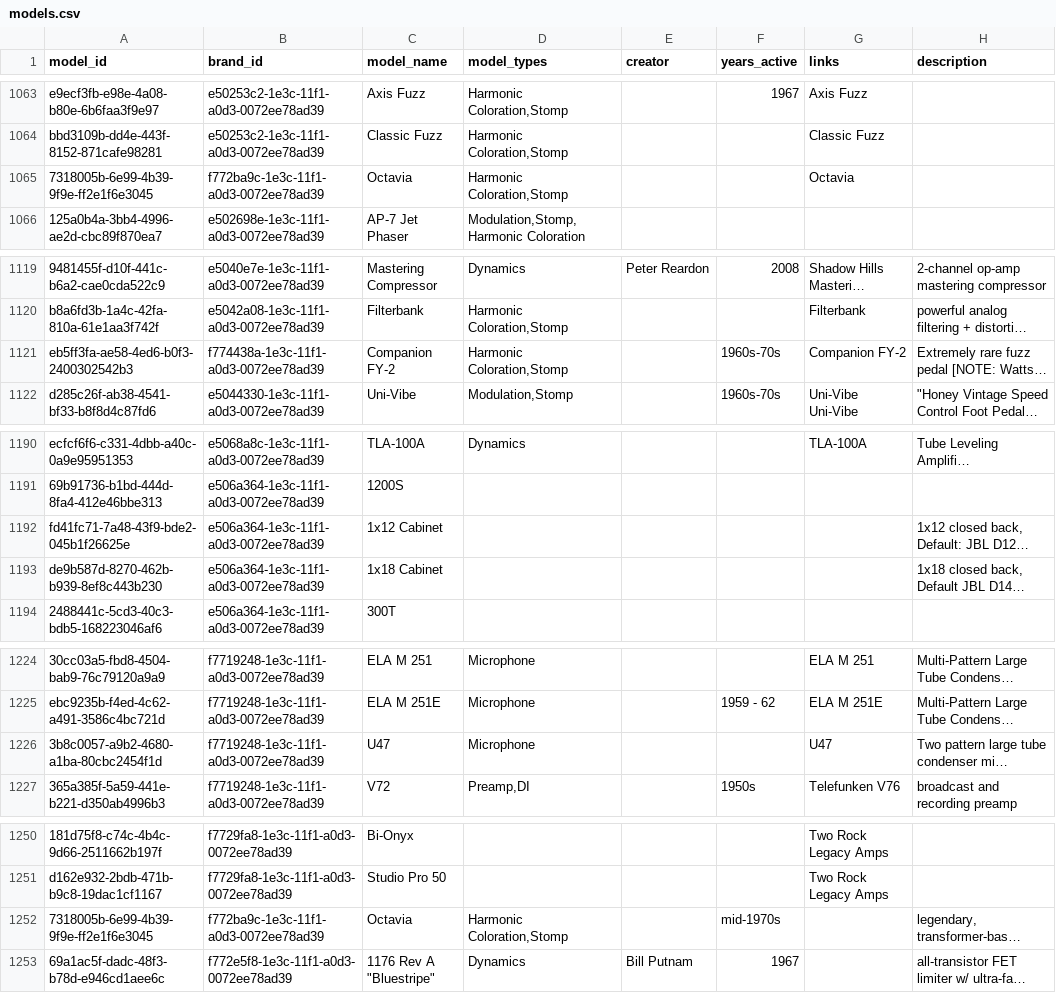
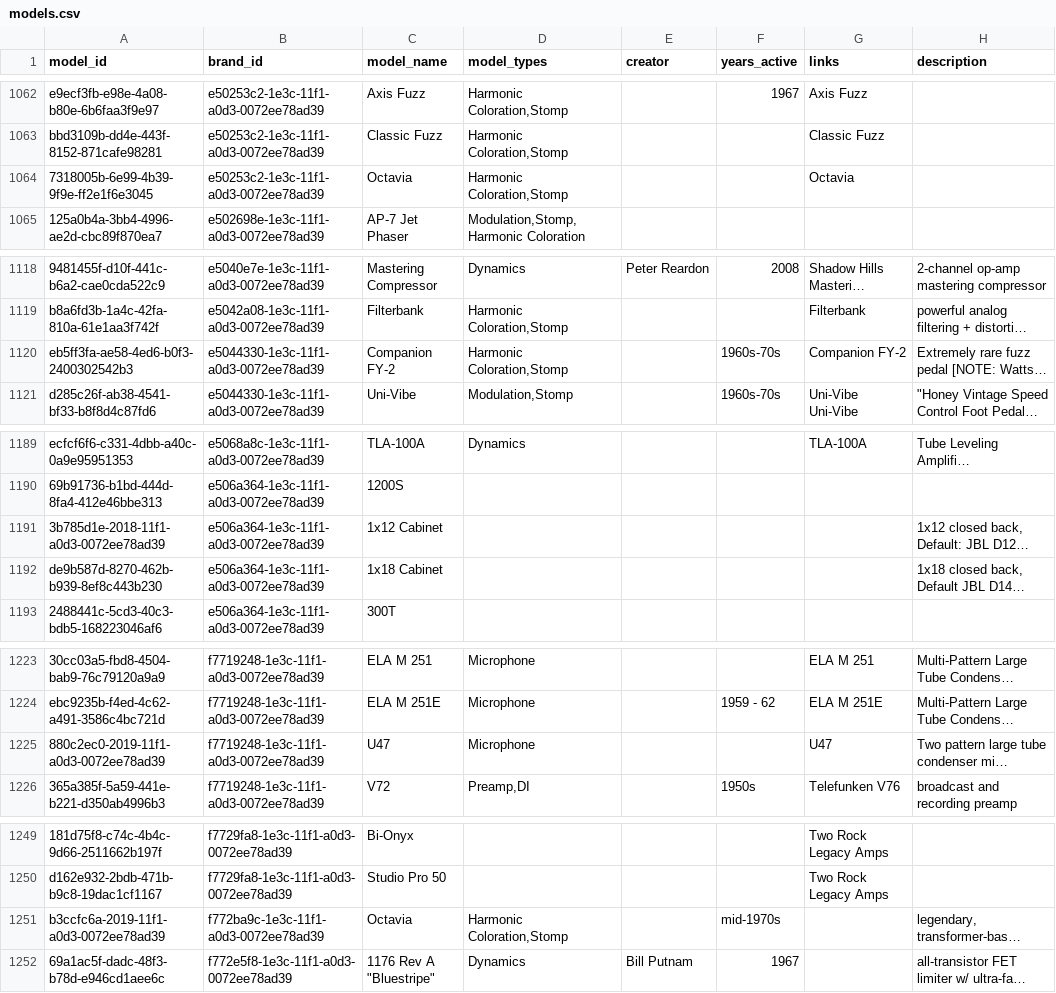
Before and after one commit to edtbl76/stud.io, a CSV file: csv/models.csv, drawn as a sheet; only a part is shown, gaps mark what is left out; long unchanged cells end in …; addresses are those after the commit; the diff covers the shown part only; the diff names each change by its address in the sheet, - before the commit and + after, or states it on an @@ line.

Commit message:
Add scripts for database reseeding and CSV conversions for models and effects
- Introduce `reseed.py` to drop and recreate the studio database, apply schema, and run seed files.
- Add `convert_models.py` to read and generate models CSV from import data, mapping vendors to brand IDs.
- Implement `convert_effects.py` for converting effects data from import CSV to the output format, including handling multi-name rows.
- Create `diff_models.py` and `diff_effects.py` for comparing models and effects CSVs field-by-field, reporting discrepancies.
- Generate SQL seed files from CSV data with `generate_seeds.py`, ensuring safe re-execution.

```diff
--- a/csv/models.csv
+++ b/csv/models.csv
-B1064 (brand_id): f772ba9c-1e3c-11f1-a0d3-0072ee78ad39
+B1064 (brand_id): e50253c2-1e3c-11f1-a0d3-0072ee78ad39
-B1120 (brand_id): f774438a-1e3c-11f1-a0d3-0072ee78ad39
+B1120 (brand_id): e5044330-1e3c-11f1-a0d3-0072ee78ad39
-A1191 (model_id): fd41fc71-7a48-43f9-bde2-045b1f26625e
+A1191 (model_id): 3b785d1e-2018-11f1-a0d3-0072ee78ad39
-A1225 (model_id): 3b8c0057-a9b2-4680-a1ba-80cbc2454f1d
+A1225 (model_id): 880c2ec0-2019-11f1-a0d3-0072ee78ad39
-A1251 (model_id): 7318005b-6e99-4b39-9f9e-ff2e1f6e3045
+A1251 (model_id): b3ccfc6a-2019-11f1-a0d3-0072ee78ad39
```
Also changed, not shown: 1 removed row and 13 edited cells elsewhere in this file, import/Studio 2026 - Models.csv, 11 other files.
